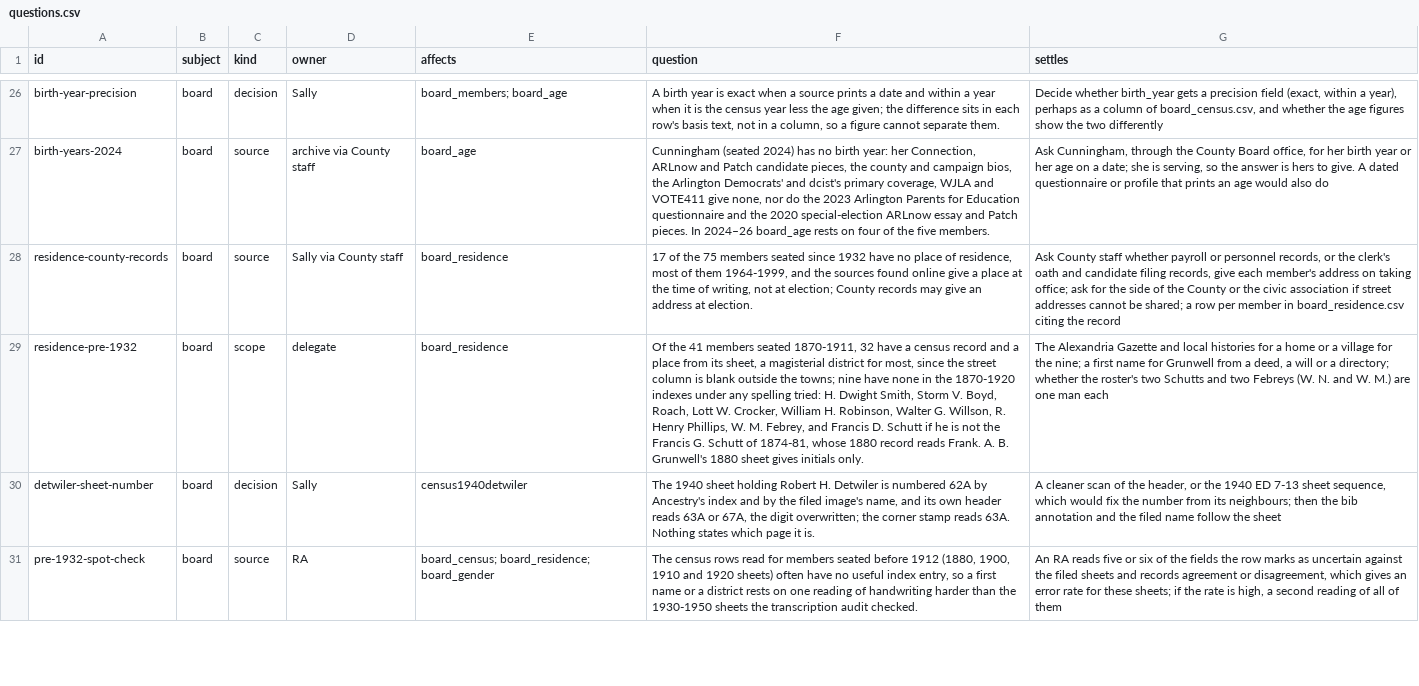
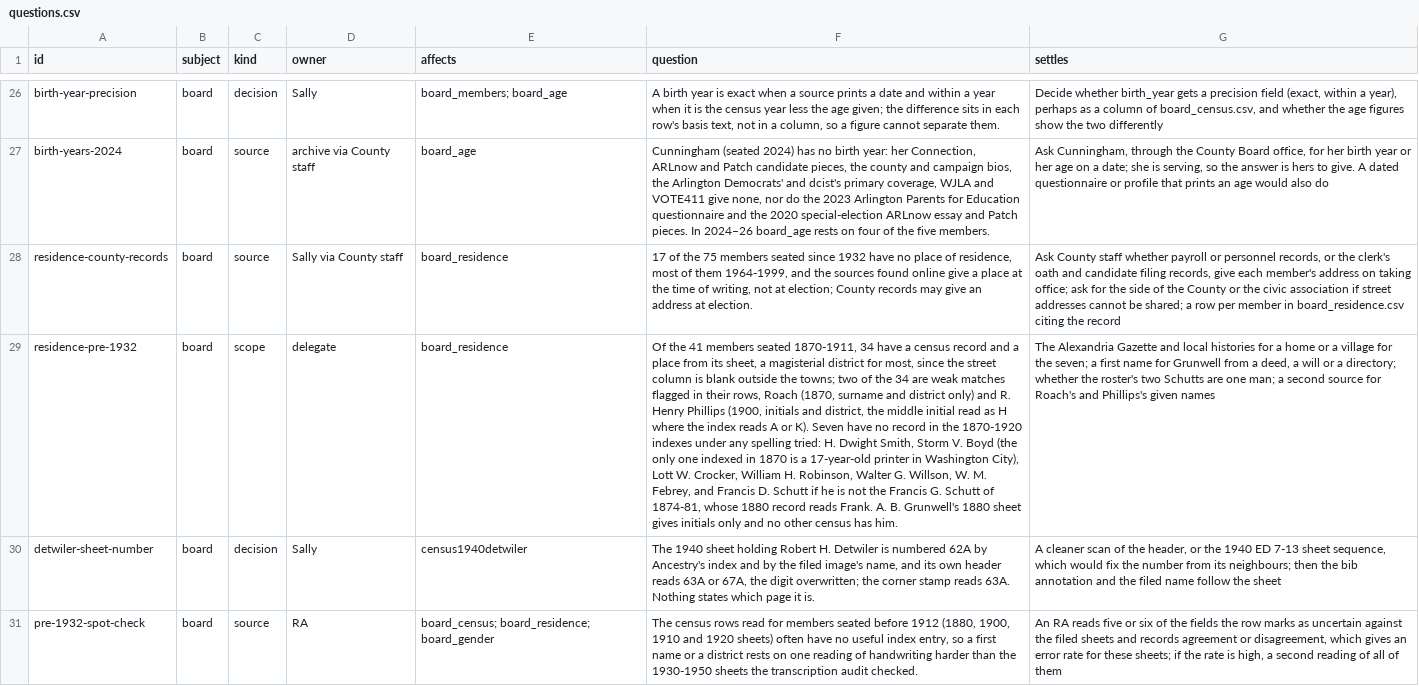
Before and after one commit to slhudson/arlington-bsap, a CSV file: docs/questions.csv, drawn as a sheet; only a part is shown, gaps mark what is left out; the diff covers the shown part only; the diff names each change by its address in the sheet, - before the commit and + after, or states it on an @@ line.

```diff
--- a/docs/questions.csv
+++ b/docs/questions.csv
-F29 (question): …seated 1870-1911, 32 have a census record and a place from its sheet, a magisterial district for most, since the street column is blank outside the towns; nine have none in the 1870-1920 indexes under any spelling tried: H. Dwight Smith, Storm V. Boyd, Roach, Lott W. Crocker, William H. Robinson, Walter G. Willson, R. Henry Phillips, W. M. Febrey, and Francis D. Schutt if he is not the Francis G. Schutt of 1874-81, whose 1880 record reads Frank. A. B. Grunwell's 1880 sheet gives initials only.
+F29 (question): …seated 1870-1911, 34 have a census record and a place from its sheet, a magisterial district for most, since the street column is blank outside the towns; two of the 34 are weak matches flagged in their rows, Roach (1870, surname and district only) and R. Henry Phillips (1900, initials and district, the middle initial read as H where the index reads A or K). Seven have no record in the 1870-1920 indexes under any spelling tried: H. Dwight Smith, Storm V. Boyd (the only one indexed in 1870 is a 17-year-old printer in Washington City), Lott W. Crocker, William H. Robinson, Walter G. Willson, W. M. Febrey, and Francis D. Schutt if he is not the Francis G. Schutt of 1874-81, whose 1880 record reads Frank. A. B. Grunwell's 1880 sheet gives initials only and no other census has him.
-G29 (settles): …for the nine; a first name for Grunwell from a deed, a will or a directory; whether the roster's two Schutts and two Febreys (W. N. and W. M.) are one man each
+G29 (settles): …for the seven; a first name for Grunwell from a deed, a will or a directory; whether the roster's two Schutts are one man; a second source for Roach's and Phillips's given names
```
Also changed, not shown: 2 edited cells elsewhere in this file, data/clean/board_residence.csv, data/transcribed/by_claude/board_census.csv, 9 other files.
